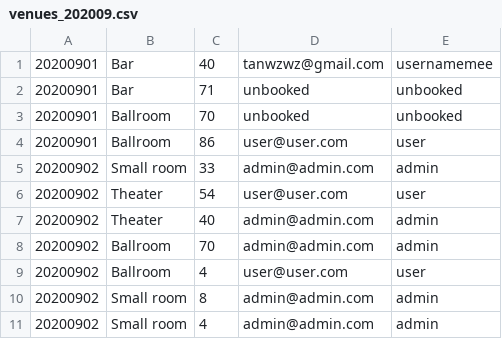
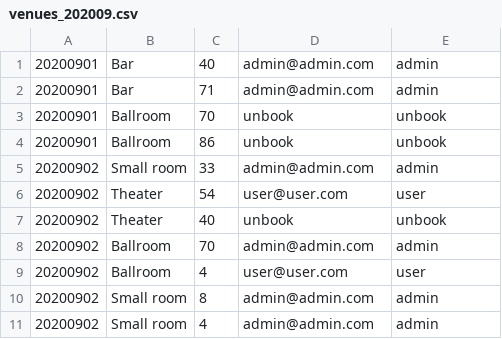
Before and after one commit to wztan004/go_cls, a CSV file: assignment4_cp3/confidential/venues_202009.csv, drawn as a sheet.

```diff
--- a/assignment4_cp3/confidential/venues_202009.csv
+++ b/assignment4_cp3/confidential/venues_202009.csv
@@ -1,8 +1,8 @@
-20200901,Bar,40,tanwzwz@gmail.com,usernamemee
-20200901,Bar,71,unbooked,unbooked
-20200901,Ballroom,70,unbooked,unbooked
-20200901,Ballroom,86,user@user.com,user
+20200901,Bar,40,admin@admin.com,admin
+20200901,Bar,71,admin@admin.com,admin
+20200901,Ballroom,70,unbook,unbook
+20200901,Ballroom,86,unbook,unbook
 20200902,Small room,33,admin@admin.com,admin
 20200902,Theater,54,user@user.com,user
-20200902,Theater,40,admin@admin.com,admin
+20200902,Theater,40,unbook,unbook
 20200902,Ballroom,70,admin@admin.com,admin
```
Also changed, not shown: assignment4_cp3/confidential/venues_202010.csv, 16 other files.
